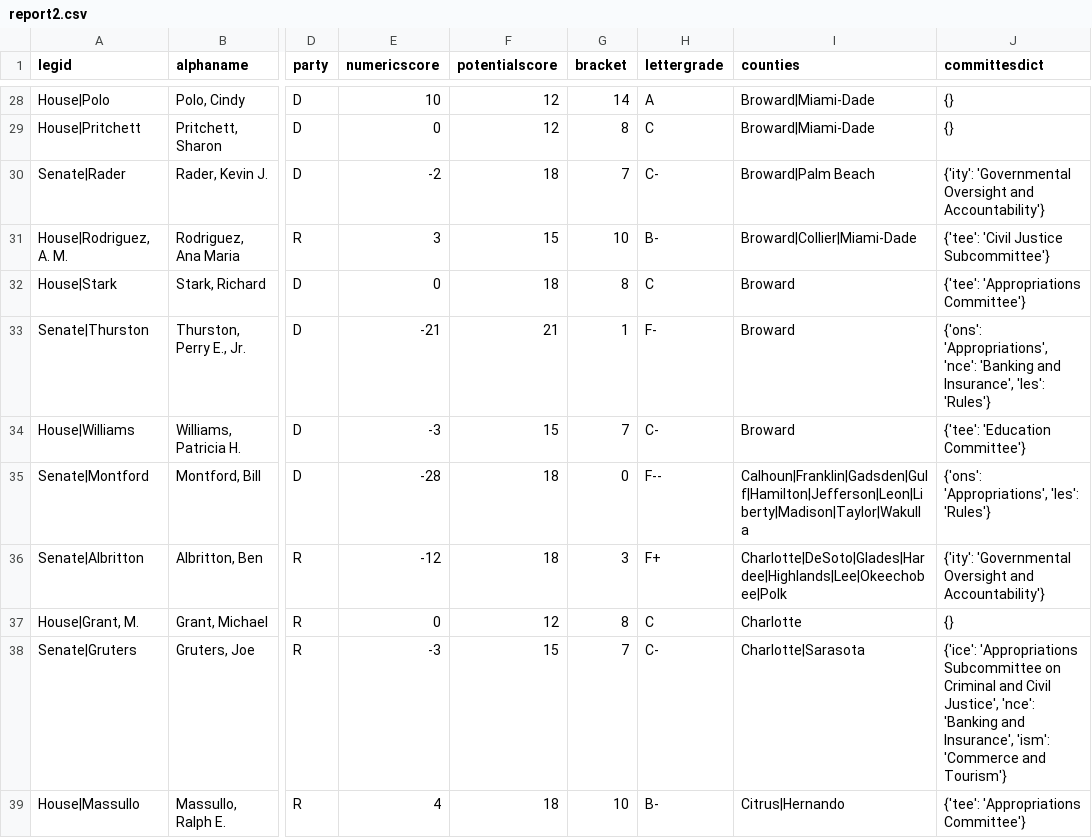
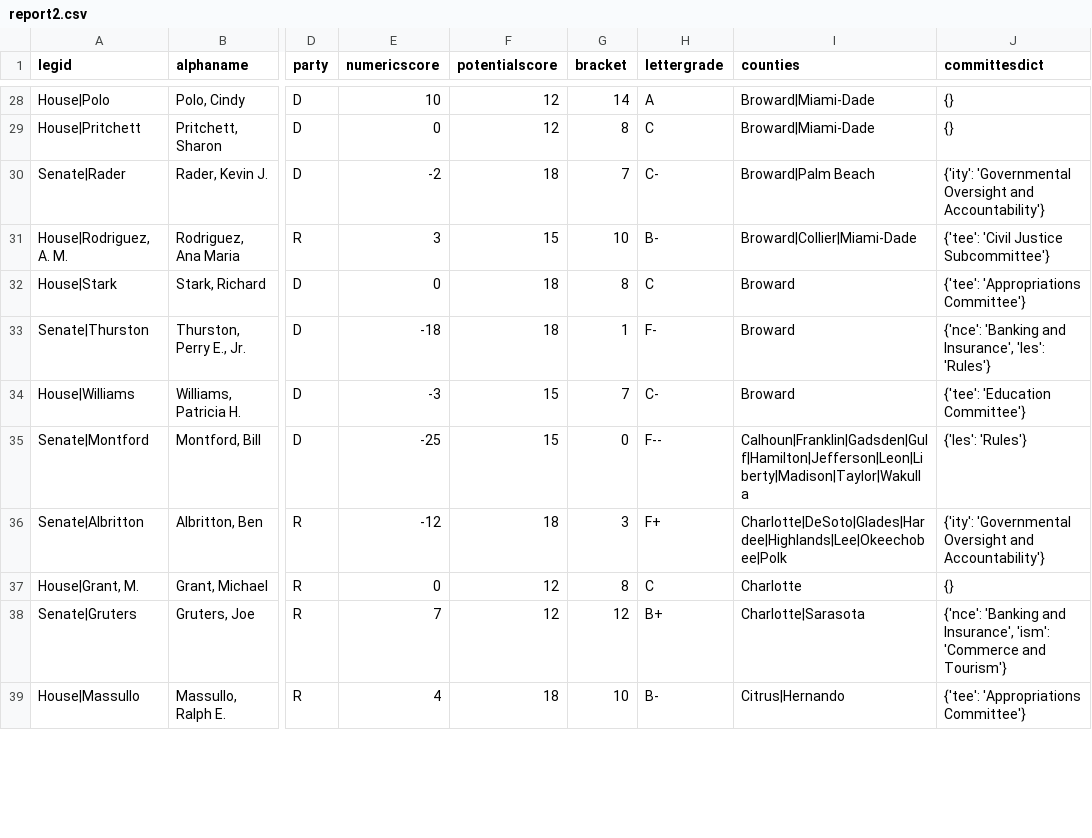
Before and after one commit to PalmBeachPost/SunshineScorecard, a CSV file: report2.csv, drawn as a sheet; only a part is shown, gaps mark what is left out; the diff covers the shown part only; the diff names each change by its address in the sheet, - before the commit and + after, or states it on an @@ line.

```diff
--- a/report2.csv
+++ b/report2.csv
-E33 (numericscore): -21
+E33 (numericscore): -18
-F33 (potentialscore): 21
+F33 (potentialscore): 18
-J33 (committesdict): {'ons': 'Appropriations', 'nce': 'Banking and…
+J33 (committesdict): {'nce': 'Banking and…
-E35 (numericscore): -28
+E35 (numericscore): -25
-F35 (potentialscore): 18
+F35 (potentialscore): 15
-J35 (committesdict): {'ons': 'Appropriations', 'les': 'Rules'}
+J35 (committesdict): {'les': 'Rules'}
-E38 (numericscore): -3
+E38 (numericscore): 7
-F38 (potentialscore): 15
+F38 (potentialscore): 12
-G38 (bracket): 7
+G38 (bracket): 12
-H38 (lettergrade): C-
+H38 (lettergrade): B+
-J38 (committesdict): {'ice': 'Appropriations Subcommittee on Criminal and Civil Justice', 'nce': 'Banking and…
+J38 (committesdict): {'nce': 'Banking and…
```
Also changed, not shown: 93 edited cells elsewhere in this file, billlist2.csv, 1 other file.
